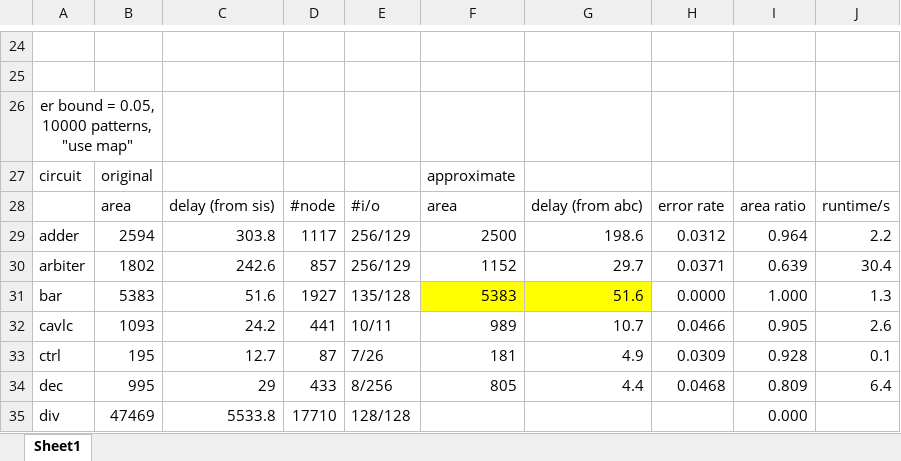
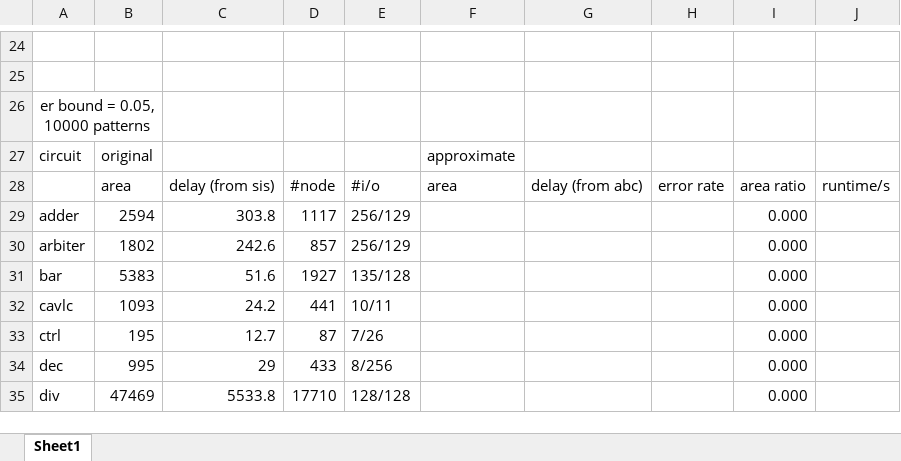
Before and after one commit to SJTU-ECTL/VECBEE, an Excel workbook: ANS-VECBEE/result/epfl-er.xlsx, sheet Sheet1, drawn as a sheet; only a part is shown, gaps mark what is left out; values as stored, in another font and other column widths than the file's, no borders; the diff covers the shown part only; the diff names each change by its address in the sheet, - before the commit and + after, or states it on an @@ line.

```diff
--- a/ANS-VECBEE/result/epfl-er.xlsx (sheet Sheet1)
+++ b/ANS-VECBEE/result/epfl-er.xlsx (sheet Sheet1)
-A26: er bound = 0.05, 10000 patterns, "use map"
+A26: er bound = 0.05, 10000 patterns
-F29: 2500
+F29: (empty)
-G29: 198.6
+G29: (empty)
-H29: 0.0312
+H29: (empty)
-I29: 0.964
+I29: 0.000
-J29: 2.2
+J29: (empty)
-F30: 1152
+F30: (empty)
-G30: 29.7
+G30: (empty)
-H30: 0.0371
+H30: (empty)
-I30: 0.639
+I30: 0.000
-J30: 30.4
+J30: (empty)
-F31: 5383
+F31: (empty)
-F31:G31 fill: #FFFF00
+F31:G31 fill: none
-G31: 51.6
+G31: (empty)
-H31: 0.0000
+H31: (empty)
-I31: 1.000
+I31: 0.000
-J31: 1.3
+J31: (empty)
-F32: 989
+F32: (empty)
-G32: 10.7
+G32: (empty)
-H32: 0.0466
+H32: (empty)
-I32: 0.905
+I32: 0.000
-J32: 2.6
+J32: (empty)
-F33: 181
+F33: (empty)
-G33: 4.9
+G33: (empty)
-H33: 0.0309
+H33: (empty)
-I33: 0.928
+I33: 0.000
-J33: 0.1
+J33: (empty)
-F34: 805
+F34: (empty)
-G34: 4.4
+G34: (empty)
-H34: 0.0468
+H34: (empty)
-I34: 0.809
+I34: 0.000
-J34: 6.4
+J34: (empty)
```
Also changed, not shown: 32 edited cells elsewhere in this sheet, 51 other files.
